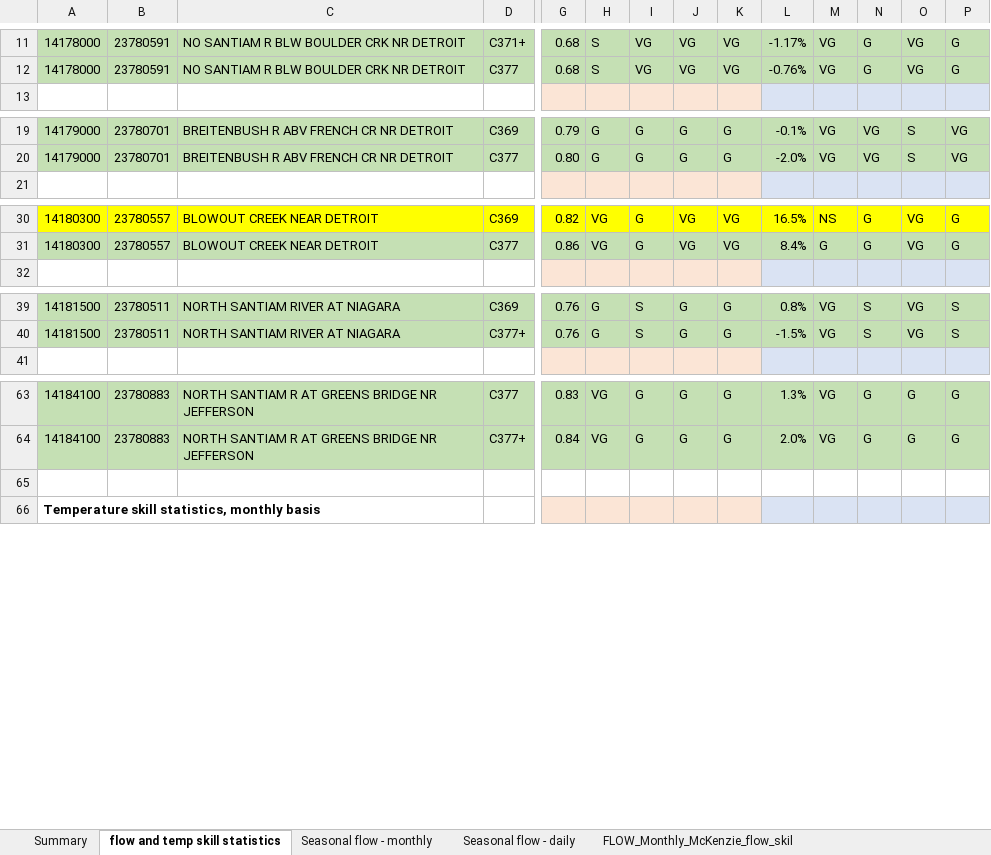
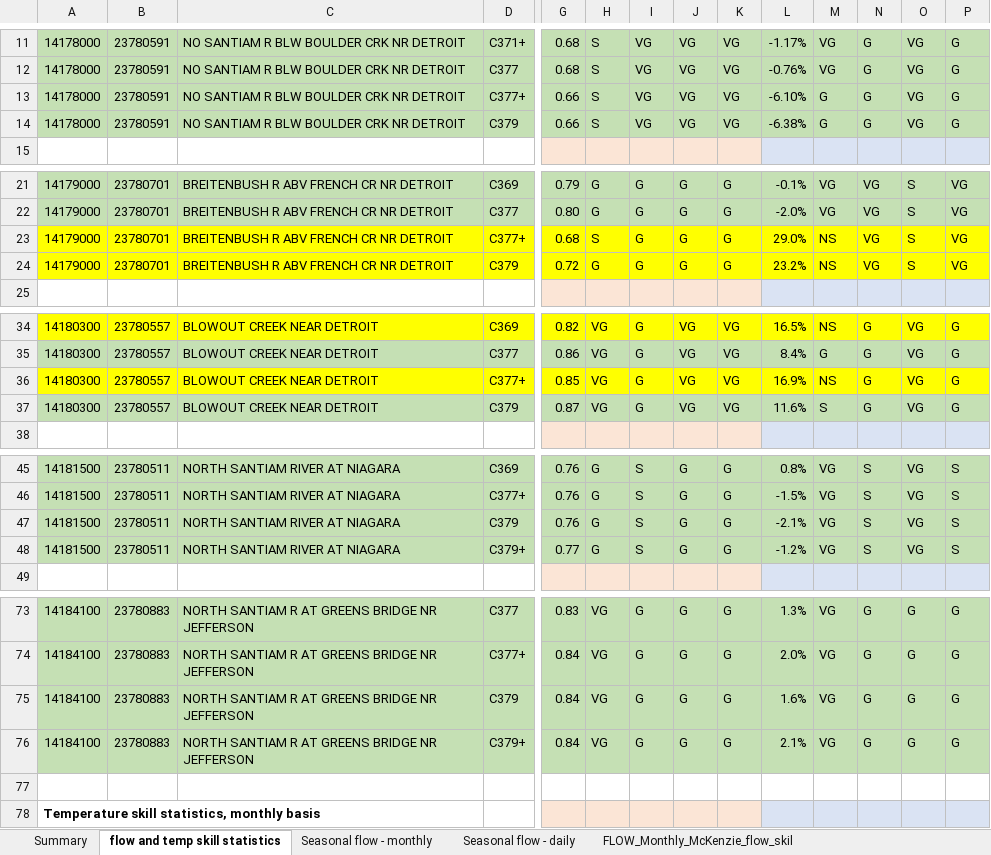
Before and after one commit to DavidConklin1947/CW3M, an Excel workbook: DataCW3M/SkillAssessment/NSantiamSummary.xlsx, sheet flow and temp skill statistics, drawn as a sheet; only a part is shown, gaps mark what is left out; values as stored, in another font and other column widths than the file's, no borders; rows hold the shown columns only; the diff covers the shown part only; the diff names each change by its address in the sheet, - before the commit and + after, or states it on an @@ line.

Commit message:
New NSantiam spinup after extending DET12 down to the location of the Niagara gage. CW3M_NSantiam.envx - Turn on spinup. FLOWreports_NSantiam.xml - Adjust the gage area:HBVCALIB area factors. NSantiam/flow2010.ic, HRU_NSantiam.dbf, IDU_NSantiam.dbf, Reach_NSantiam.dbf - Results of spinup over 2000-09. WaterRights.cpp - Call PopulateHBVCALIB during FlowModel initialization whenever EnvContext.spinupFlag is set.

```diff
--- a/DataCW3M/SkillAssessment/NSantiamSummary.xlsx (sheet flow and temp skill statistics)
+++ b/DataCW3M/SkillAssessment/NSantiamSummary.xlsx (sheet flow and temp skill statistics)
+row 13: 14178000 | 23780591 | NO SANTIAM R BLW BOULDER CRK NR DETROIT | C377+ | 0.66 | S | VG | VG | VG | -6.10% | G | G | VG | G
+row 14: 14178000 | 23780591 | NO SANTIAM R BLW BOULDER CRK NR DETROIT | C379 | 0.66 | S | VG | VG | VG | -6.38% | G | G | VG | G
+row 23: 14179000 | 23780701 | BREITENBUSH R ABV FRENCH CR NR DETROIT | C377+ | 0.68 | S | G | G | G | 29.0% | NS | VG | S | VG
+row 24: 14179000 | 23780701 | BREITENBUSH R ABV FRENCH CR NR DETROIT | C379 | 0.72 | G | G | G | G | 23.2% | NS | VG | S | VG
+row 36: 14180300 | 23780557 | BLOWOUT CREEK NEAR DETROIT | C377+ | 0.85 | VG | G | VG | VG | 16.9% | NS | G | VG | G
+row 37: 14180300 | 23780557 | BLOWOUT CREEK NEAR DETROIT | C379 | 0.87 | VG | G | VG | VG | 11.6% | S | G | VG | G
+row 47: 14181500 | 23780511 | NORTH SANTIAM RIVER AT NIAGARA | C379 | 0.76 | G | S | G | G | -2.1% | VG | S | VG | S
+row 48: 14181500 | 23780511 | NORTH SANTIAM RIVER AT NIAGARA | C379+ | 0.77 | G | S | G | G | -1.2% | VG | S | VG | S
+row 75: 14184100 | 23780883 | NORTH SANTIAM R AT GREENS BRIDGE NR JEFFERSON | C379 | 0.84 | VG | G | G | G | 1.6% | VG | G | G | G
+row 76: 14184100 | 23780883 | NORTH SANTIAM R AT GREENS BRIDGE NR JEFFERSON | C379+ | 0.84 | VG | G | G | G | 2.1% | VG | G | G | G
```
Also changed, not shown: 2 added rows elsewhere in this sheet, formulas that keep their value, DataCW3M/CW3MdigitalHandbook/CW3MdataDictionary.xlsx, DataCW3M/CW3MdigitalHandbook/NSantiam/HBVCALIBandGages_NSantiam.xlsx, 9 other files.
